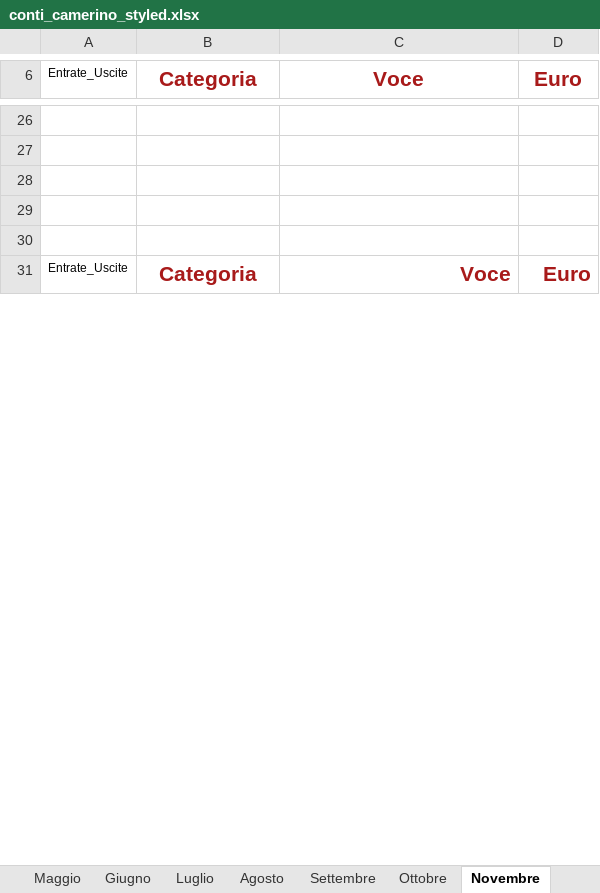
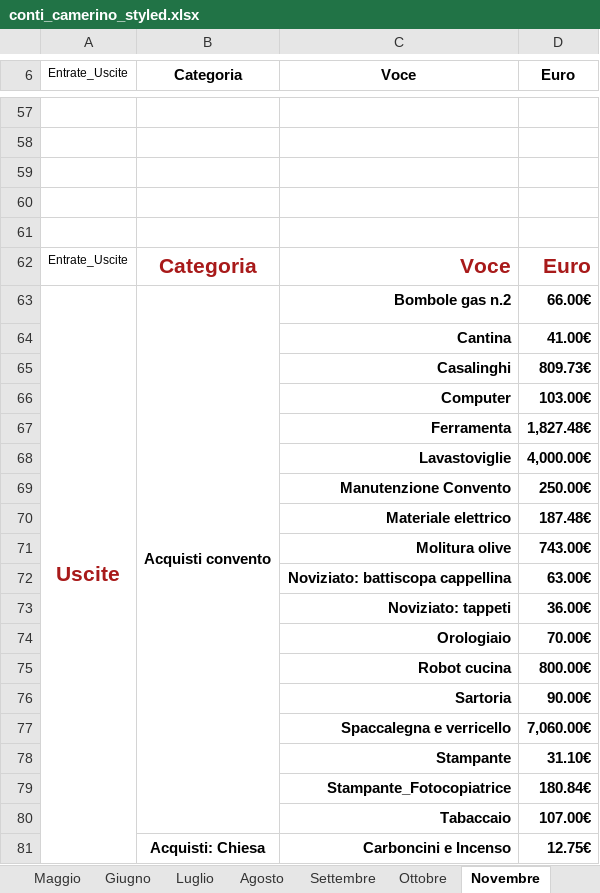
Before and after one commit to fragiaco/python_CONTI_01, an Excel workbook: conti_camerino_styled.xlsx, sheet Novembre, drawn as a sheet; only a part is shown, gaps mark what is left out; values as stored, in another font and other column widths than the file's, no borders; the diff covers the shown part only; the diff names each change by its address in the sheet, - before the commit and + after, or states it on an @@ line.

```diff
--- a/conti_camerino_styled.xlsx (sheet Novembre)
+++ b/conti_camerino_styled.xlsx (sheet Novembre)
-B6:D6 text colour: #A81A1A
+B6:D6 text colour: black, text size: smaller
+row 63: Uscite | Acquisti convento | Bombole gas n.2 | 66.00€
+row 64:  |  | Cantina | 41.00€
+row 65:  |  | Casalinghi | 809.73€
+row 66:  |  | Computer | 103.00€
+row 67:  |  | Ferramenta | 1,827.48€
+row 68:  |  | Lavastoviglie | 4,000.00€
+row 69:  |  | Manutenzione Convento | 250.00€
+row 70:  |  | Materiale elettrico | 187.48€
+row 71:  |  | Molitura olive | 743.00€
+row 72:  |  | Noviziato: battiscopa cappellina | 63.00€
+row 73:  |  | Noviziato: tappeti | 36.00€
+row 74:  |  | Orologiaio | 70.00€
+row 75:  |  | Robot cucina | 800.00€
+row 76:  |  | Sartoria | 90.00€
+row 77:  |  | Spaccalegna e verricello | 7,060.00€
+row 78:  |  | Stampante | 31.10€
+row 79:  |  | Stampante_Fotocopiatrice | 180.84€
+row 80:  |  | Tabaccaio | 107.00€
+row 81:  | Acquisti: Chiesa | Carboncini e Incenso | 12.75€
```
Also changed, not shown: 115 added rows, 1 removed row, 31 edited cells and merged cells elsewhere in this sheet, sheet Marzo, sheet Gennaio, sheet Giugno, sheet Aprile, sheet Agosto, sheet Settembre, 6 more sheets, other sheet tabs, conti_camerino_modified.xlsx, conti_camerino_multiple.xlsx, 2 other files.
